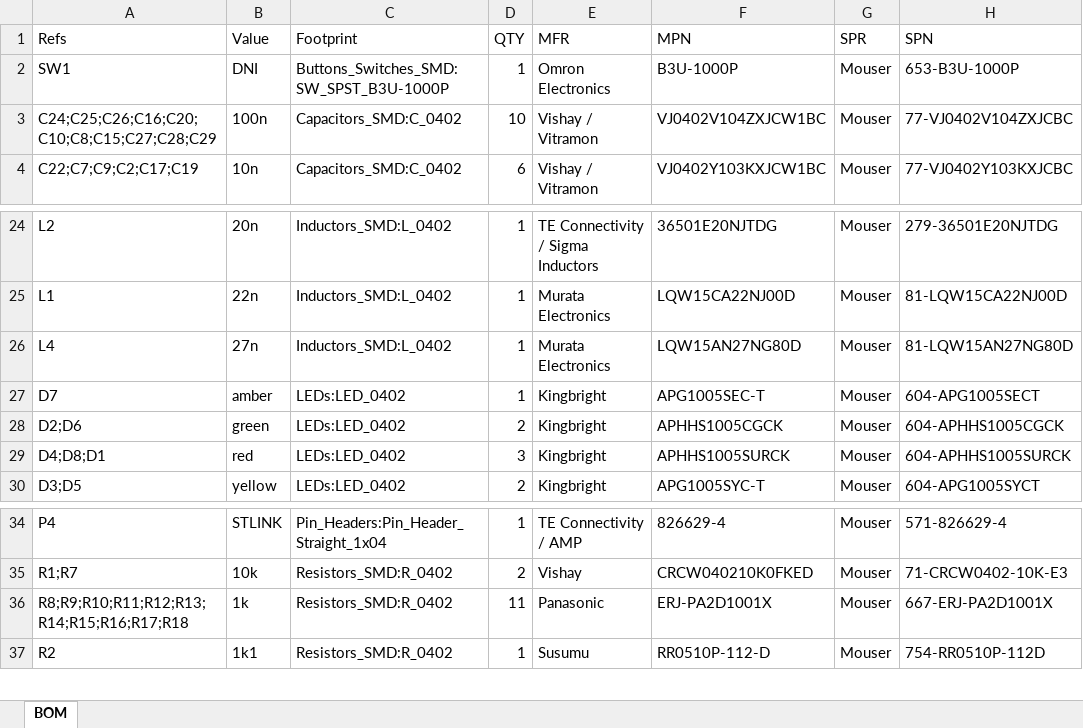
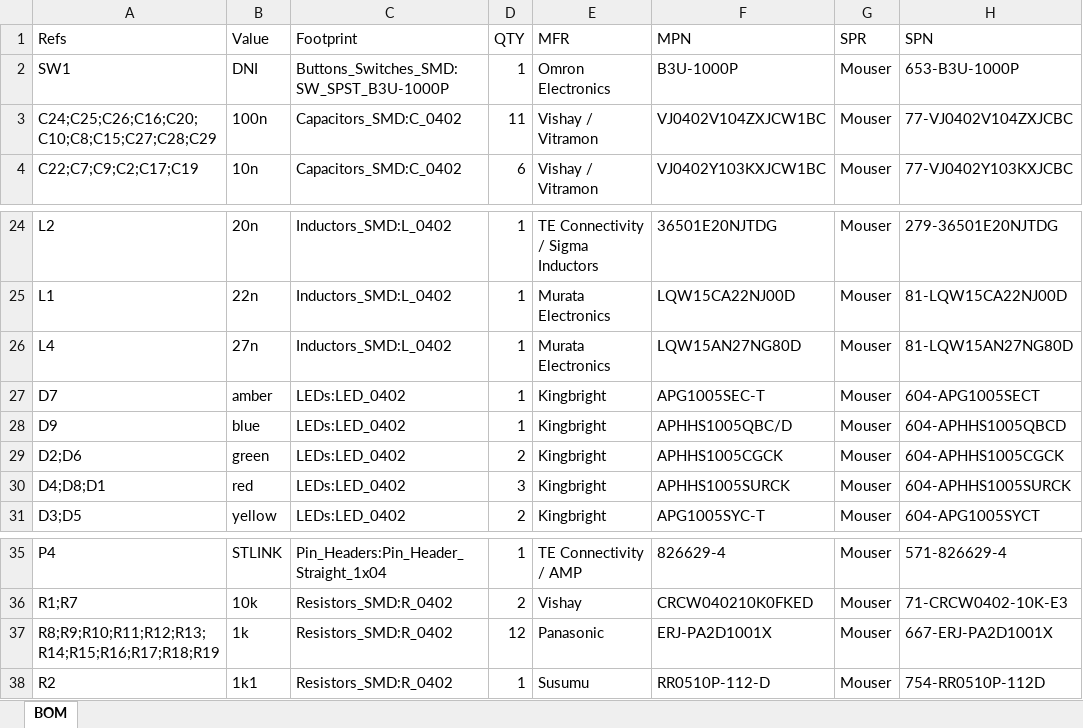
Before and after one commit to mathisschmieder/MMDVM_HS_Hat, an Excel workbook: BOM.xlsx, sheet BOM, drawn as a sheet; only a part is shown, gaps mark what is left out; values as stored, in another font and other column widths than the file's, no borders; addresses are those after the commit; the diff names each change by its address in the sheet, - before the commit and + after, or states it on an @@ line.

```diff
--- a/BOM.xlsx (sheet BOM)
+++ b/BOM.xlsx (sheet BOM)
-D3 (QTY): 10
+D3 (QTY): 11
+row 28: D9 | blue | LEDs:LED_0402 | 1 | Kingbright | APHHS1005QBC/D | Mouser | 604-APHHS1005QBCD
-A37 (Refs): R8;R9;R10;R11;R12;R13;R14;R15;R16;R17;R18
+A37 (Refs): R8;R9;R10;R11;R12;R13;R14;R15;R16;R17;R18;R19
-D37 (QTY): 11
+D37 (QTY): 12
```
Also changed, not shown: 4 other files.
